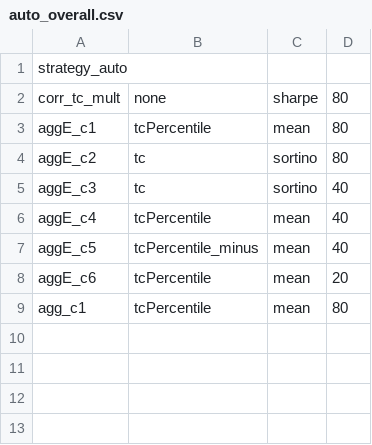
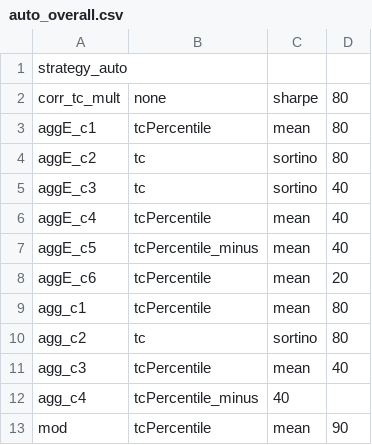
Before and after one commit to nbarbosa-git/compute_info, a CSV file: public_semanal/semanal/auto_overall.csv, drawn as a sheet; the diff names each change by its address in the sheet, - before the commit and + after, or states it on an @@ line.

Commit message:
fix auto overall

```diff
--- a/public_semanal/semanal/auto_overall.csv
+++ b/public_semanal/semanal/auto_overall.csv
+row 10: agg_c2 | tc | sortino | 80
+row 11: agg_c3 | tcPercentile | mean | 40
+row 12: agg_c4 | tcPercentile_minus | 40
+row 13: mod | tcPercentile | mean | 90
```
Also changed, not shown: 1 other file.
